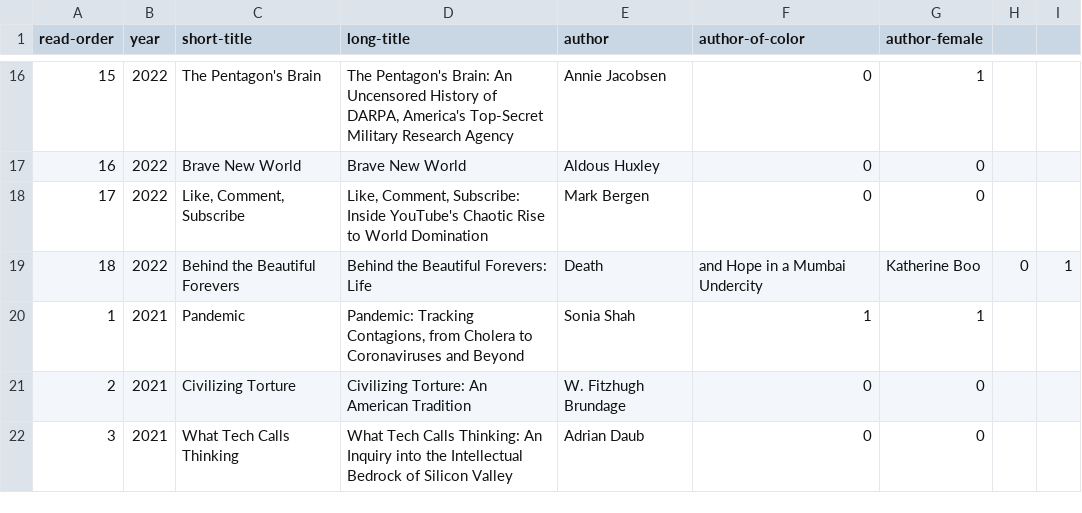
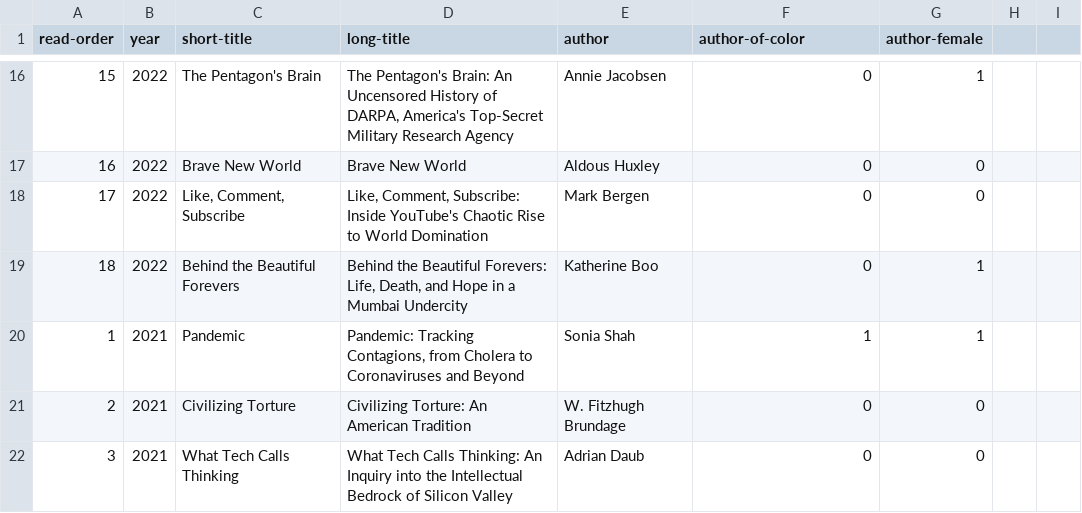
Before and after one commit to davemoyer/books-interactive, a CSV file: booklist.csv, drawn as a sheet; only a part is shown, gaps mark what is left out.

Commit message:
Fix formatting

```diff
--- a/booklist.csv
+++ b/booklist.csv
@@ -18,3 +18,3 @@ read-order,year,short-title,long-title,author,author-of-color,author-female
 17,2022,"Like, Comment, Subscribe","Like, Comment, Subscribe: Inside YouTube's Chaotic Rise to World Domination",Mark Bergen,0,0
-18,2022,Behind the Beautiful Forevers,Behind the Beautiful Forevers: Life, Death, and Hope in a Mumbai Undercity,Katherine Boo,0,1
+18,2022,"Behind the Beautiful Forevers","Behind the Beautiful Forevers: Life, Death, and Hope in a Mumbai Undercity",Katherine Boo,0,1
 1,2021,Pandemic,"Pandemic: Tracking Contagions, from Cholera to Coronaviruses and Beyond",Sonia Shah,1,1
```
